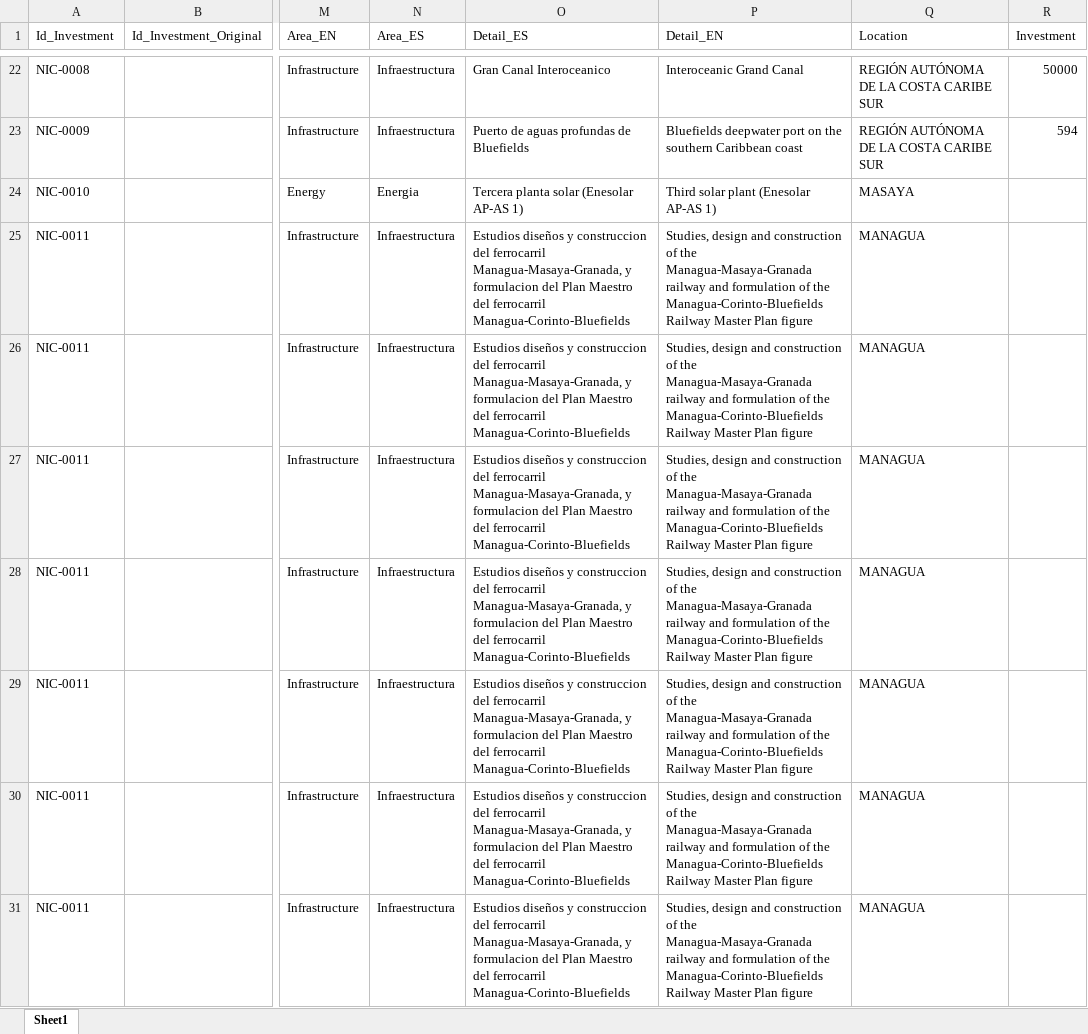
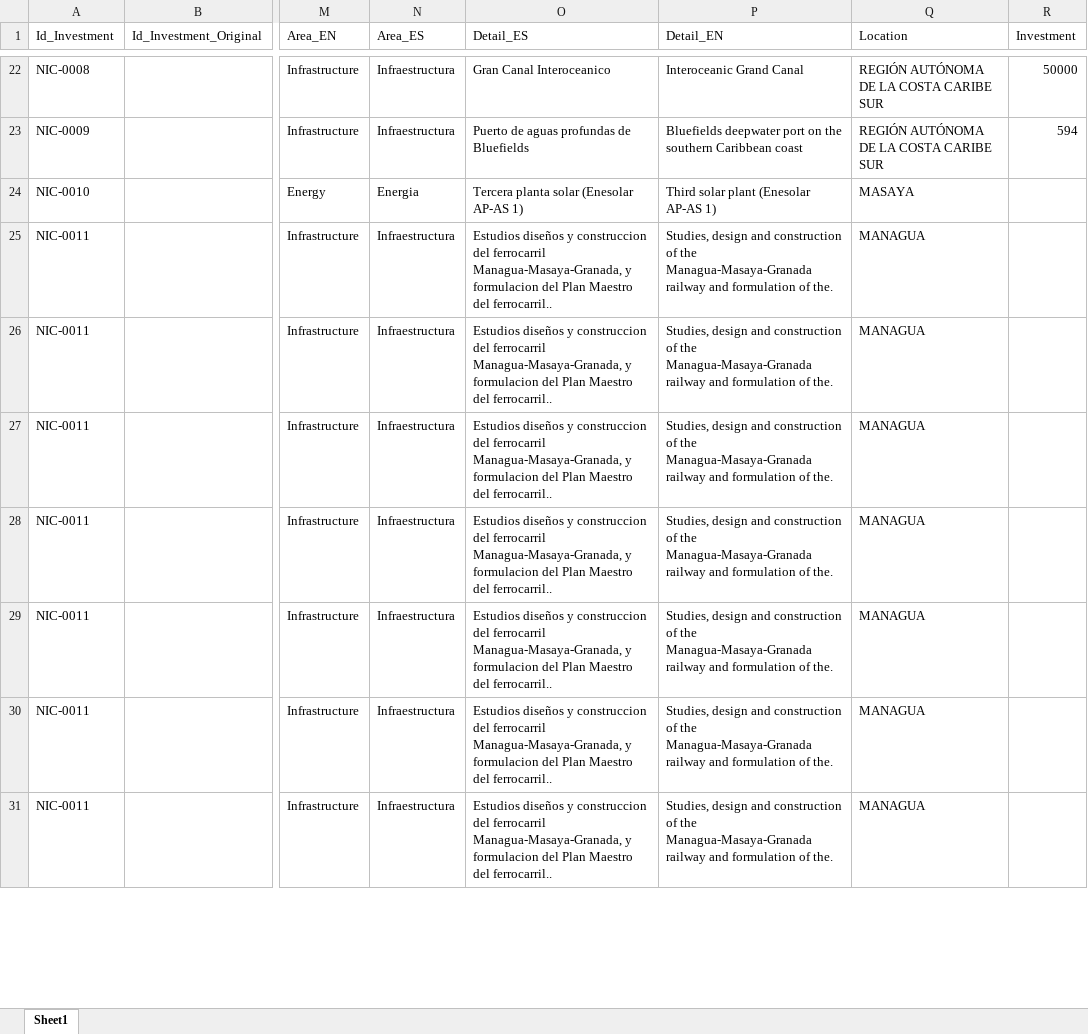
Before and after one commit to MilenioICLAC/iclac-mapa-fdi, an Excel workbook: data/sources/countries/nicaragua.xlsx, sheet Sheet1, drawn as a sheet; only a part is shown, gaps mark what is left out; values as stored, in another font and other column widths than the file's, no borders; the diff covers the shown part only; the diff names each change by its address in the sheet, - before the commit and + after, or states it on an @@ line.

```diff
--- a/data/sources/countries/nicaragua.xlsx (sheet Sheet1)
+++ b/data/sources/countries/nicaragua.xlsx (sheet Sheet1)
-O25:O31 (Detail_ES): …Maestro del ferrocarril Managua-Corinto-Bluefields
+O25:O31 (Detail_ES): …Maestro del ferrocarril..
-P25:P31 (Detail_EN): …formulation of the Managua-Corinto-Bluefields Railway Master Plan figure
+P25:P31 (Detail_EN): …formulation of the.
```
Also changed, not shown: 47 edited cells elsewhere in this sheet, data/sources/countries/argentina.xlsx, data/sources/countries/bolivia.xlsx, 18 other files.
